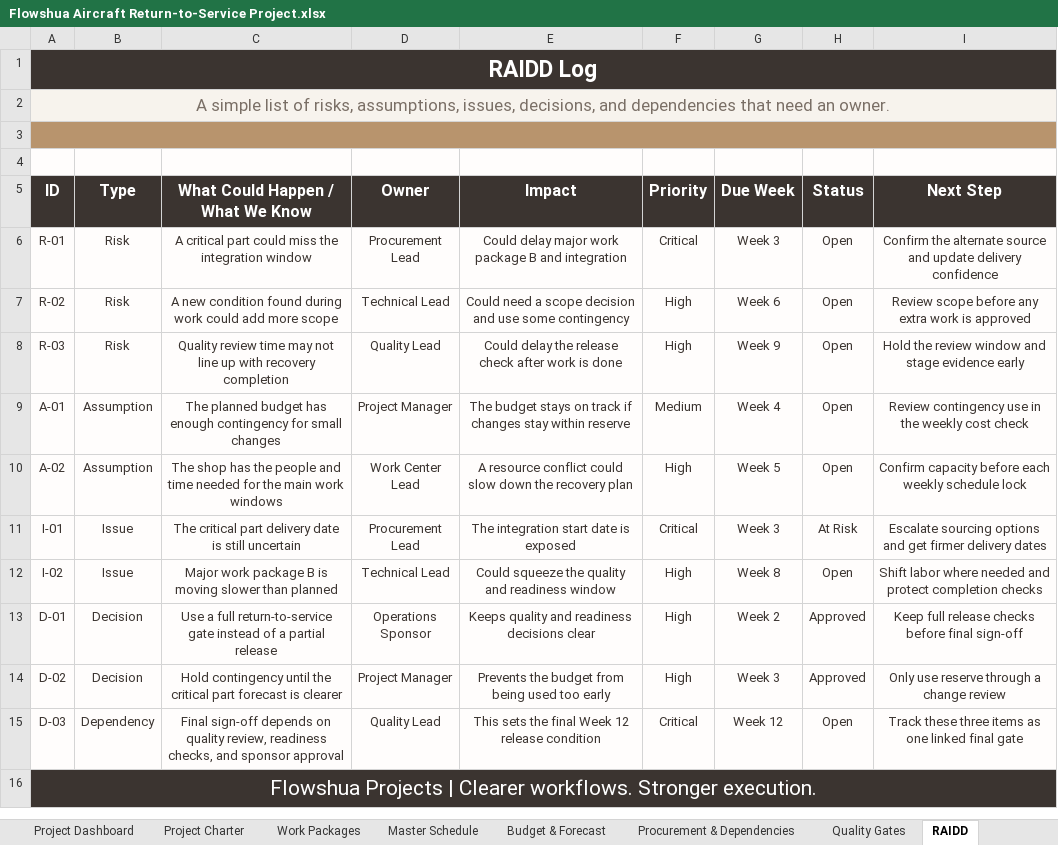
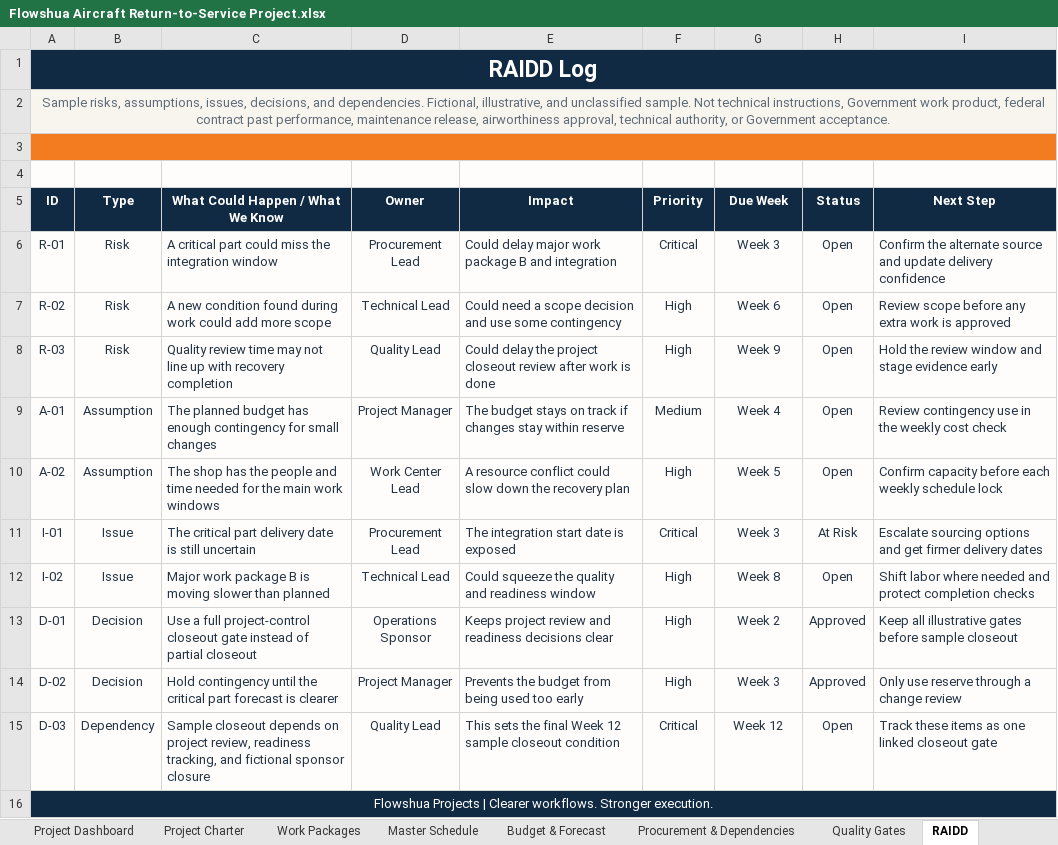
Before and after one commit to jlakes92/flowshua-website, an Excel workbook: aircraft-return-to-service/assets/Flowshua Aircraft Return-to-Service Project.xlsx, sheet RAIDD, drawn as a sheet; values as stored, in another font and other column widths than the file's, no borders; conditional formats not drawn; the diff names each change by its address in the sheet, - before the commit and + after, or states it on an @@ line.

Commit message:
Expand Aircraft Return-to-Service project controls package

```diff
--- a/aircraft-return-to-service/assets/Flowshua Aircraft Return-to-Service Project.xlsx (sheet RAIDD)
+++ b/aircraft-return-to-service/assets/Flowshua Aircraft Return-to-Service Project.xlsx (sheet RAIDD)
-A1:I1 fill: #3B3430
+A1:I1 fill: #102A43
-A2 (ID): A simple list of risks, assumptions, issues, decisions, and dependencies that need an owner.
+A2 (ID): Sample risks, assumptions, issues, decisions, and dependencies. Fictional, illustrative, and unclassified sample. Not technical instructions, Government work product, federal contract past performance, maintenance release, airworthiness approval, technical authority, or Government acceptance.
@@ A2 text size: smaller, text colour: #7A6F66 → #5E6C78 @@
-A3:I3 fill: #B8946D
+A3:I3 fill: #F47C20
-A5:I5 fill: #3B3430
+A5:I5 fill: #102A43, text size: smaller
-C6:C15 alignment: center
+C6:C15 alignment: left
-E6:E15 alignment: center
+E6:E15 alignment: left
-I6:I15 alignment: center
+I6:I15 alignment: left
-E8 (Impact): …delay the release check after work…
+E8 (Impact): …delay the project closeout review after work…
-C13 (What Could Happen / What We Know): …a full return-to-service gate instead of a partial release
+C13 (What Could Happen / What We Know): …a full project-control closeout gate instead of partial closeout
-E13 (Impact): Keeps quality and readiness…
+E13 (Impact): Keeps project review and readiness…
-I13 (Next Step): Keep full release checks before final sign-off
+I13 (Next Step): Keep all illustrative gates before sample closeout
-C15 (What Could Happen / What We Know): Final sign-off depends on quality review, readiness checks, and sponsor approval
+C15 (What Could Happen / What We Know): Sample closeout depends on project review, readiness tracking, and fictional sponsor closure
-E15 (Impact): …Week 12 release condition
+E15 (Impact): …Week 12 sample closeout condition
-I15 (Next Step): Track these three items as one linked final gate
+I15 (Next Step): Track these items as one linked closeout gate
-A16:I16 fill: #3B3430
+A16:I16 fill: #102A43
@@ A16 text size: smaller @@
```
Also changed, not shown: sheet Work Packages, sheet Procurement & Dependencies, sheet Quality Gates, sheet Flowshua Brand Palette, sheet Project Dashboard, sheet Project Charter, 3 more sheets, other sheet tabs, formulas that keep their value, charts or pictures, 6 other files.
